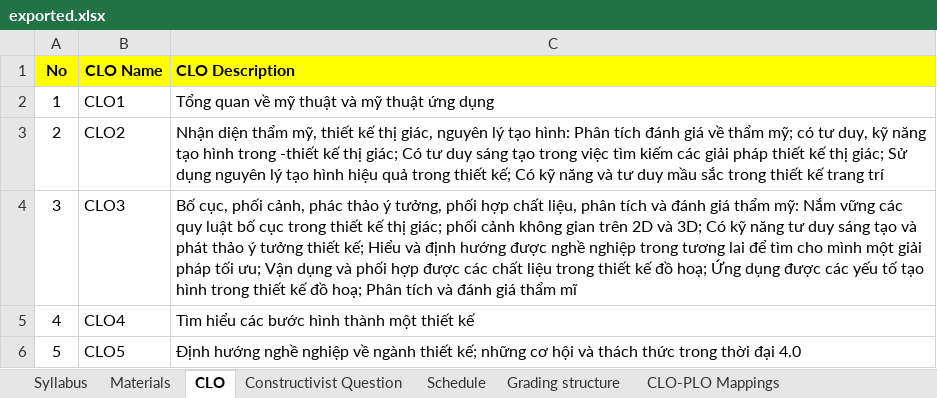
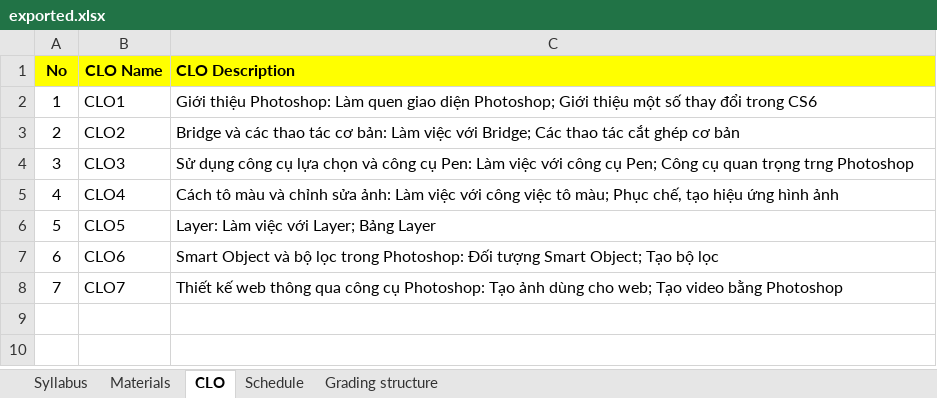
Before and after one commit to chuquan22/CurriculumManagementSystem_BE, an Excel workbook: CurriculumManagementSystemWebAPI/exported.xlsx, sheet CLO, drawn as a sheet; values as stored, in another font and other column widths than the file's, no borders; the diff names each change by its address in the sheet, - before the commit and + after, or states it on an @@ line.

```diff
--- a/CurriculumManagementSystemWebAPI/exported.xlsx (sheet CLO)
+++ b/CurriculumManagementSystemWebAPI/exported.xlsx (sheet CLO)
-sheet tab: Constructivist Question
-sheet tab: CLO-PLO Mappings
-C2 (CLO Description): Tổng quan về mỹ thuật và mỹ thuật ứng dụng
+C2 (CLO Description): Giới thiệu Photoshop: Làm quen giao diện Photoshop; Giới thiệu một số thay đổi trong CS6
-C3 (CLO Description): Nhận diện thẩm mỹ, thiết kế thị giác, nguyên lý tạo hình: Phân tích đánh giá về thẩm mỹ; có tư duy, kỹ năng tạo hình trong -thiết kế thị giác; Có tư duy sáng tạo trong việc tìm kiếm các giải pháp thiết kế thị giác; Sử dụng nguyên lý tạo hình hiệu quả trong thiết kế; Có kỹ năng và tư duy mầu sắc trong thiết kế trang trí
+C3 (CLO Description): Bridge và các thao tác cơ bản: Làm việc với Bridge; Các thao tác cắt ghép cơ bản
-C4 (CLO Description): Bố cục, phối cảnh, phác thảo ý tưởng, phối hợp chất liệu, phân tích và đánh giá thẩm mỹ: Nắm vững các quy luật bố cục trong thiết kế thị giác; phối cảnh không gian trên 2D và 3D; Có kỹ năng tư duy sáng tạo và phát thảo ý tưởng thiết kế; Hiểu và định hướng được nghề nghiệp trong tương lai để tìm cho mình một giải pháp tối ưu; Vận dụng và phối hợp được các chất liệu trong thiết kế đồ hoạ; Ứng dụng được các yếu tố tạo hình trong thiết kế đồ hoạ; Phân tích và đánh giá thẩm mĩ
+C4 (CLO Description): Sử dụng công cụ lựa chọn và công cụ Pen: Làm việc với công cụ Pen; Công cụ quan trọng trng Photoshop
-C5 (CLO Description): Tìm hiểu các bước hình thành một thiết kế
+C5 (CLO Description): Cách tô màu và chỉnh sửa ảnh: Làm việc với công việc tô màu; Phục chế, tạo hiệu ứng hình ảnh
-C6 (CLO Description): Định hướng nghề nghiệp về ngành thiết kế; những cơ hội và thách thức trong thời đại 4.0
+C6 (CLO Description): Layer: Làm việc với Layer; Bảng Layer
+row 7: 6 | CLO6 | Smart Object và bộ lọc trong Photoshop: Đối tượng Smart Object; Tạo bộ lọc
+row 8: 7 | CLO7 | Thiết kế web thông qua công cụ Photoshop: Tạo ảnh dùng cho web; Tạo video bằng Photoshop
```
Also changed, not shown: sheet Schedule, sheet Grading structure, sheet Materials, sheet Syllabus, CurriculumManagementSystemWebAPI/SyllabusExcel.xlsx, 1 other file.
